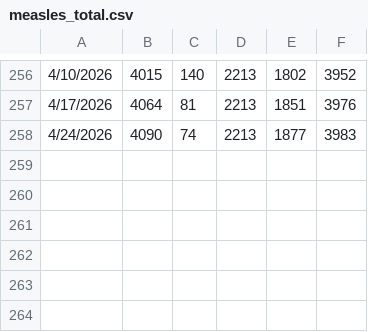
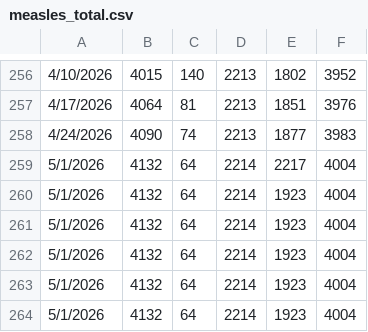
Before and after one commit to CSSEGISandData/measles_tracker_test, a CSV file: GitHub Ready Version/measles_total.csv, drawn as a sheet; only a part is shown, gaps mark what is left out; the diff names each change by its address in the sheet, - before the commit and + after, or states it on an @@ line.

```diff
--- a/GitHub Ready Version/measles_total.csv
+++ b/GitHub Ready Version/measles_total.csv
+row 259: 5/1/2026 | 4132 | 64 | 2214 | 2217 | 4004
+row 260: 5/1/2026 | 4132 | 64 | 2214 | 1923 | 4004
+row 261: 5/1/2026 | 4132 | 64 | 2214 | 1923 | 4004
+row 262: 5/1/2026 | 4132 | 64 | 2214 | 1923 | 4004
+row 263: 5/1/2026 | 4132 | 64 | 2214 | 1923 | 4004
+row 264: 5/1/2026 | 4132 | 64 | 2214 | 1923 | 4004
```
Also changed, not shown: GitHub Ready Version/1map1_2026.csv, GitHub Ready Version/1map1_last_12mo.csv, 13 other files.
